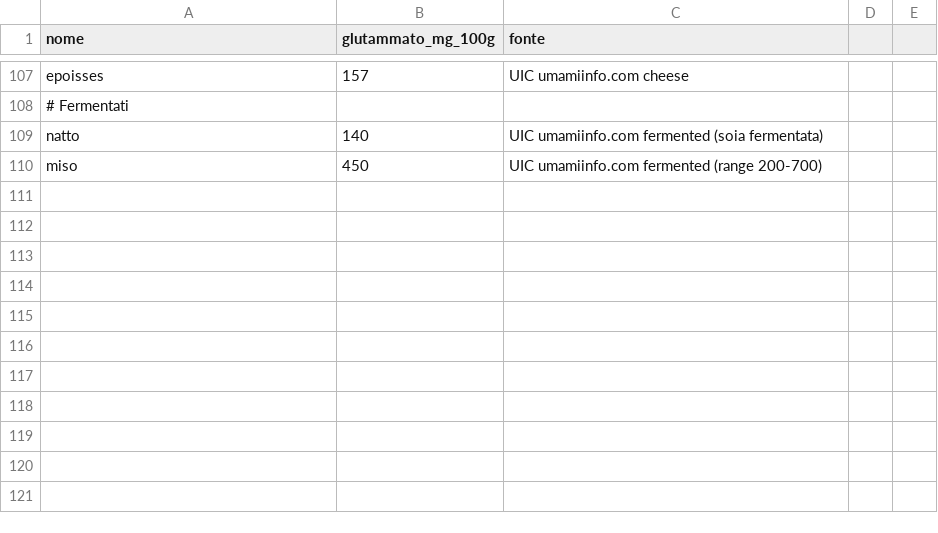
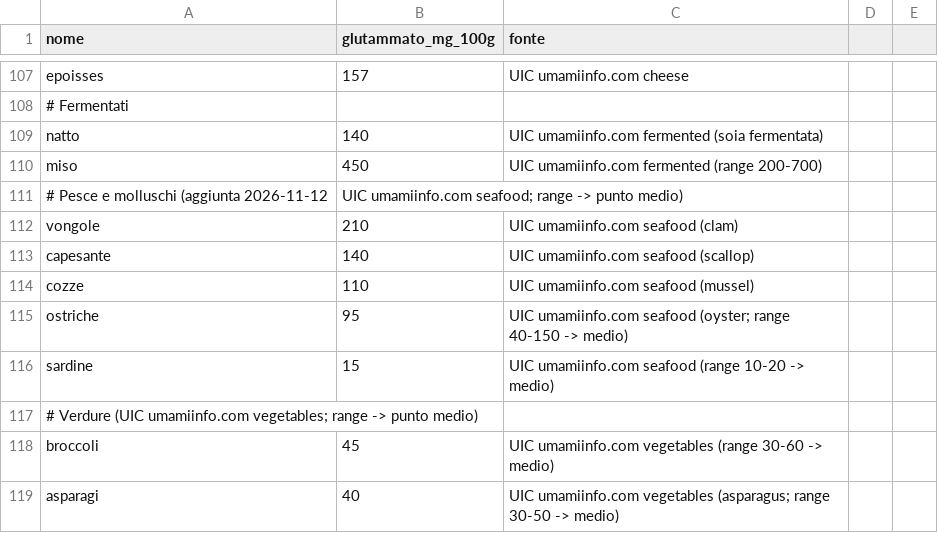
Before and after one commit to miclam84-droid/calibro-server, a CSV file: data/glutammato.csv, drawn as a sheet; only a part is shown, gaps mark what is left out.

```diff
--- a/data/glutammato.csv
+++ b/data/glutammato.csv
@@ -110 +110,10 @@ natto,140,UIC umamiinfo.com fermented (soia fermentata)
 miso,450,UIC umamiinfo.com fermented (range 200-700)
+# Pesce e molluschi (aggiunta 2026-11-12, UIC umamiinfo.com seafood; range -> punto medio)
+vongole,210,UIC umamiinfo.com seafood (clam)
+capesante,140,UIC umamiinfo.com seafood (scallop)
+cozze,110,UIC umamiinfo.com seafood (mussel)
+ostriche,95,UIC umamiinfo.com seafood (oyster; range 40-150 -> medio)
+sardine,15,UIC umamiinfo.com seafood (range 10-20 -> medio)
+# Verdure (UIC umamiinfo.com vegetables; range -> punto medio)
+broccoli,45,UIC umamiinfo.com vegetables (range 30-60 -> medio)
+asparagi,40,UIC umamiinfo.com vegetables (asparagus; range 30-50 -> medio)
```
